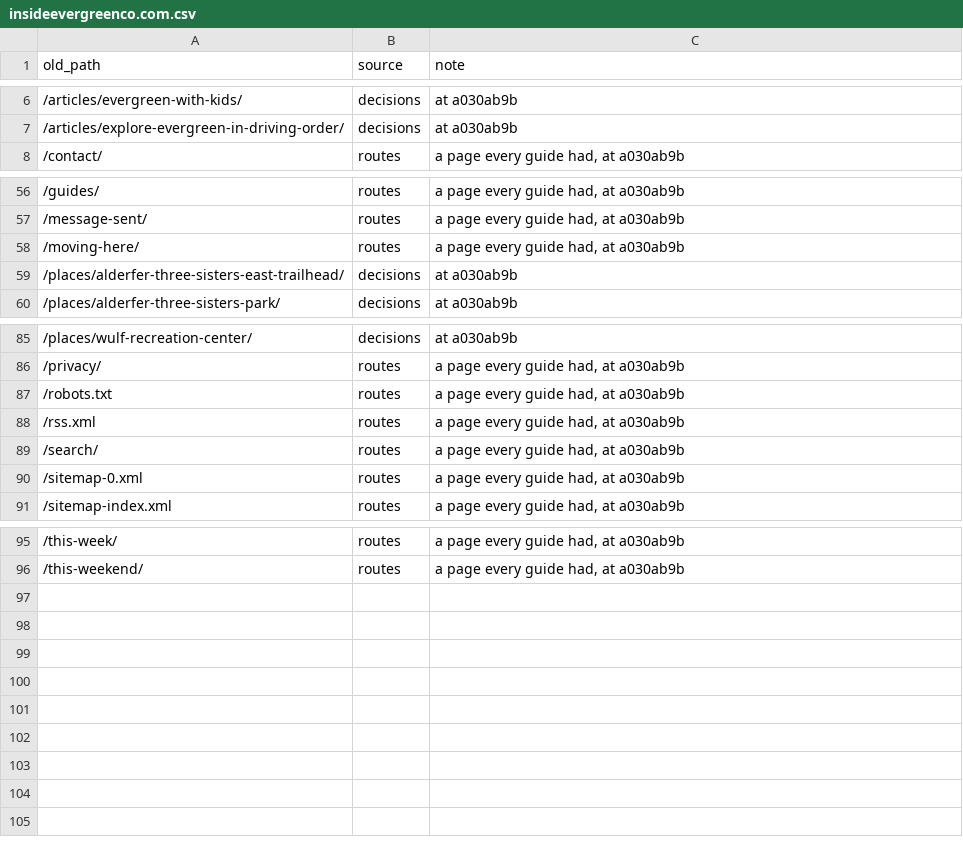
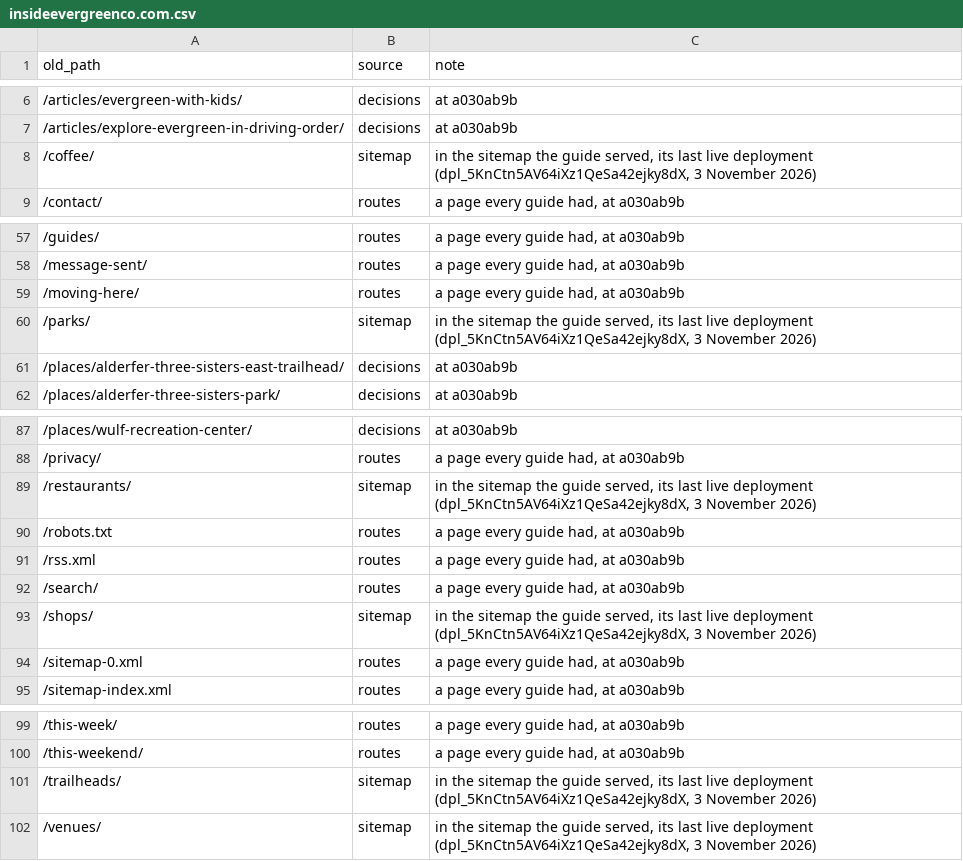
Before and after one commit to jlerner1965/insidethetowns, a CSV file: docs/migration/inventory/insideevergreenco.com.csv, drawn as a sheet; only a part is shown, gaps mark what is left out.

```diff
--- a/docs/migration/inventory/insideevergreenco.com.csv
+++ b/docs/migration/inventory/insideevergreenco.com.csv
@@ -7,2 +7,3 @@ old_path,source,note
 /articles/explore-evergreen-in-driving-order/,decisions,at a030ab9b
+/coffee/,sitemap,"in the sitemap the guide served, its last live deployment (dpl_5KnCtn5AV64iXz1QeSa42ejky8dX, 3 November 2026)"
 /contact/,routes,"a page every guide had, at a030ab9b"
@@ -58,2 +59,3 @@ old_path,source,note
 /moving-here/,routes,"a page every guide had, at a030ab9b"
+/parks/,sitemap,"in the sitemap the guide served, its last live deployment (dpl_5KnCtn5AV64iXz1QeSa42ejky8dX, 3 November 2026)"
 /places/alderfer-three-sisters-east-trailhead/,decisions,at a030ab9b
@@ -86,2 +88,3 @@ old_path,source,note
 /privacy/,routes,"a page every guide had, at a030ab9b"
+/restaurants/,sitemap,"in the sitemap the guide served, its last live deployment (dpl_5KnCtn5AV64iXz1QeSa42ejky8dX, 3 November 2026)"
 /robots.txt,routes,"a page every guide had, at a030ab9b"
@@ -89,2 +92,3 @@ old_path,source,note
 /search/,routes,"a page every guide had, at a030ab9b"
+/shops/,sitemap,"in the sitemap the guide served, its last live deployment (dpl_5KnCtn5AV64iXz1QeSa42ejky8dX, 3 November 2026)"
 /sitemap-0.xml,routes,"a page every guide had, at a030ab9b"
@@ -96 +100,3 @@ old_path,source,note
 /this-weekend/,routes,"a page every guide had, at a030ab9b"
+/trailheads/,sitemap,"in the sitemap the guide served, its last live deployment (dpl_5KnCtn5AV64iXz1QeSa42ejky8dX, 3 November 2026)"
+/venues/,sitemap,"in the sitemap the guide served, its last live deployment (dpl_5KnCtn5AV64iXz1QeSa42ejky8dX, 3 November 2026)"
```
Also changed, not shown: docs/migration/inventory/insideblackhawk.com.csv, docs/migration/inventory/insidegrandlake.com.csv, 24 other files.
